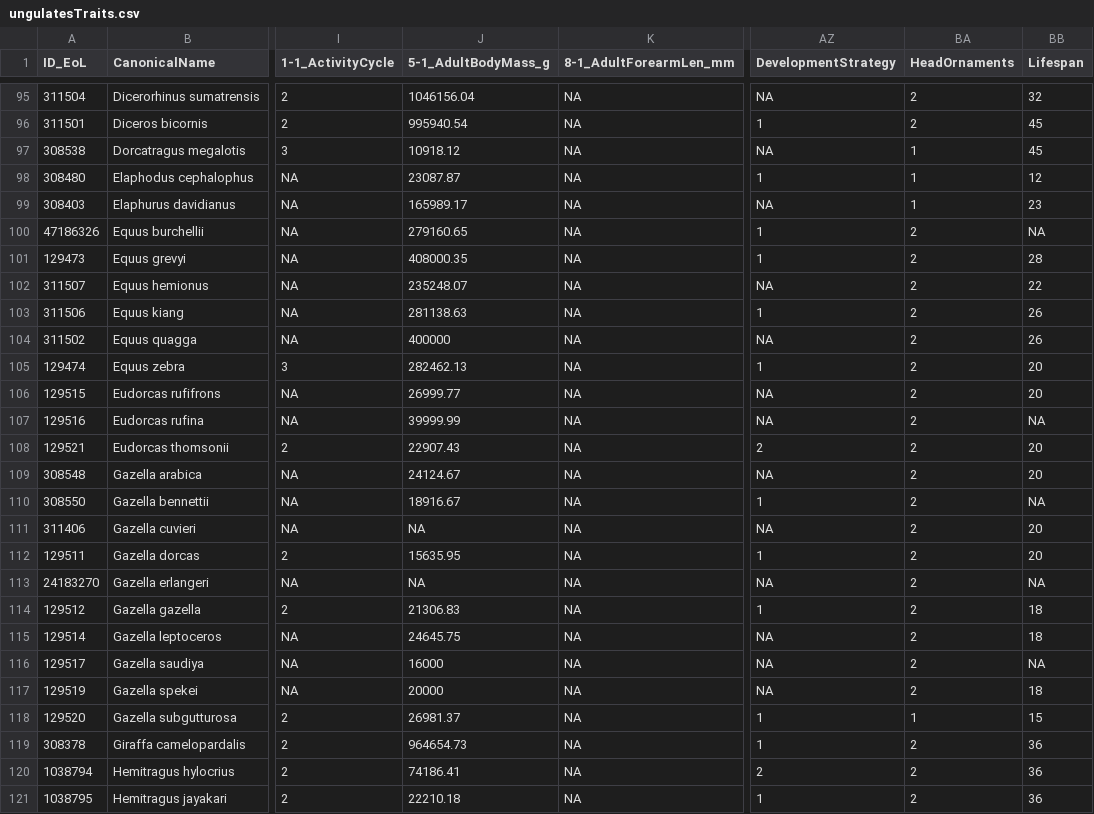
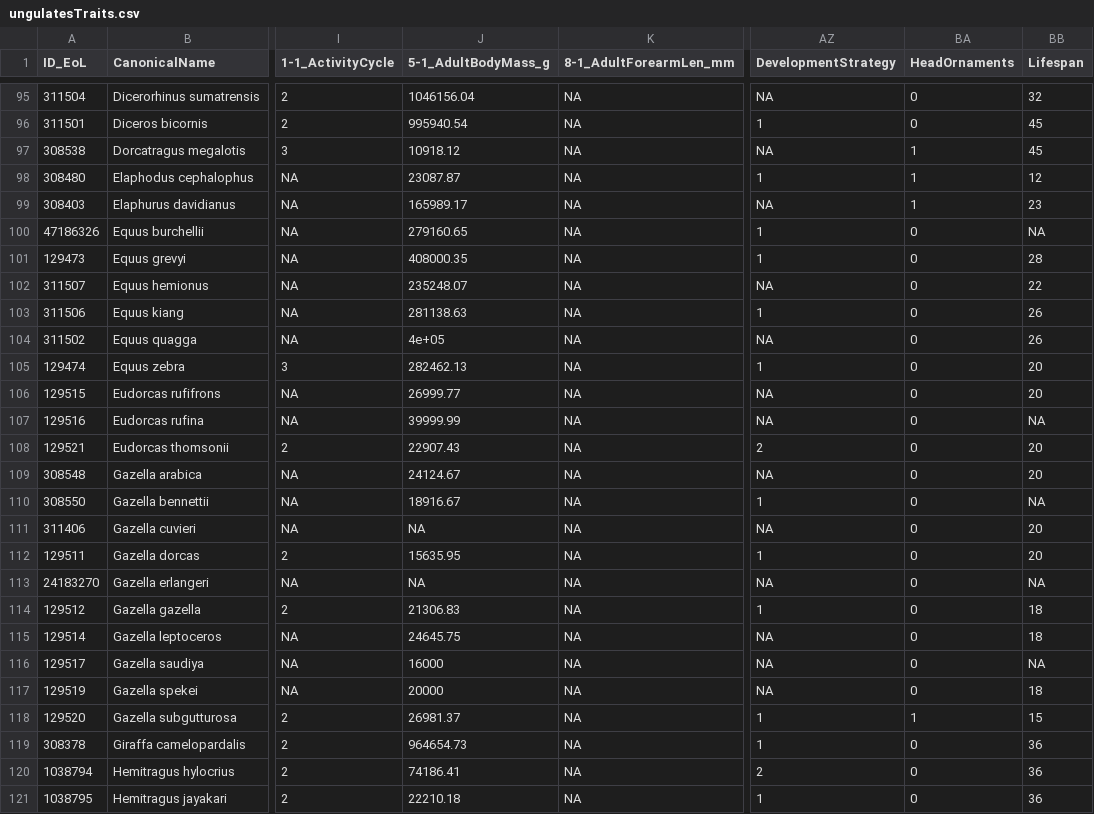
Before and after one commit to naturalis/trait-organismal-ungulates, a CSV file: data/CSV/ungulatesTraits.csv, drawn as a sheet; only a part is shown, gaps mark what is left out; the diff covers the shown part only; the diff names each change by its address in the sheet, - before the commit and + after, or states it on an @@ line.

Commit message:
recoded head ornaments

```diff
--- a/data/CSV/ungulatesTraits.csv
+++ b/data/CSV/ungulatesTraits.csv
-BA95:BA96 (HeadOrnaments): 2
+BA95:BA96 (HeadOrnaments): 0
-BA100:BA117 (HeadOrnaments): 2
+BA100:BA117 (HeadOrnaments): 0
-J104 (5-1_AdultBodyMass_g): 400000
+J104 (5-1_AdultBodyMass_g): 4e+05
-BA119:BA121 (HeadOrnaments): 2
+BA119:BA121 (HeadOrnaments): 0
```
Also changed, not shown: 148 edited cells elsewhere in this file.
